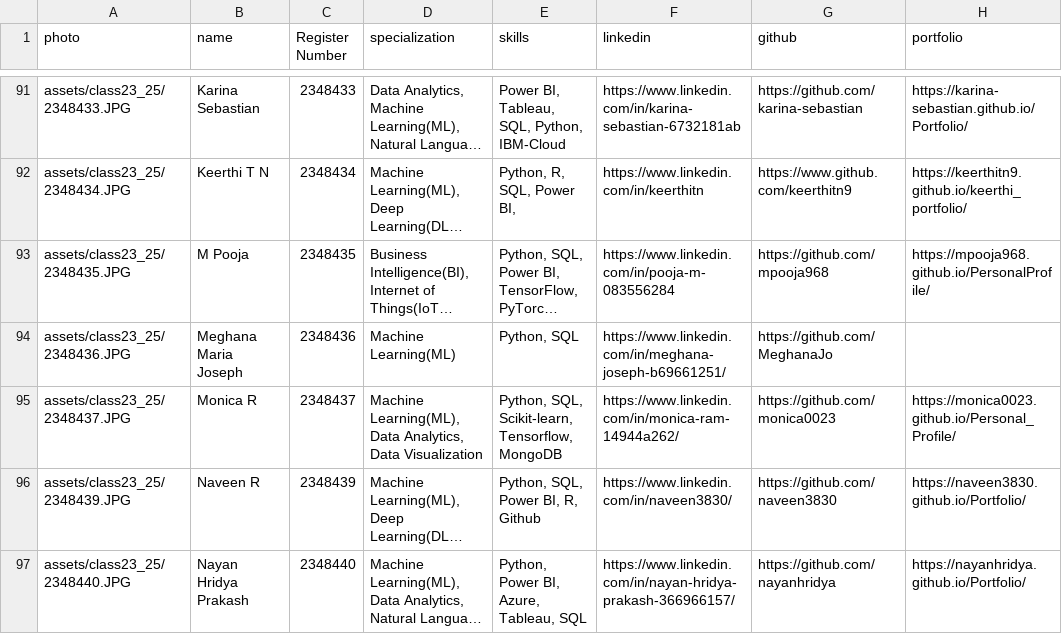
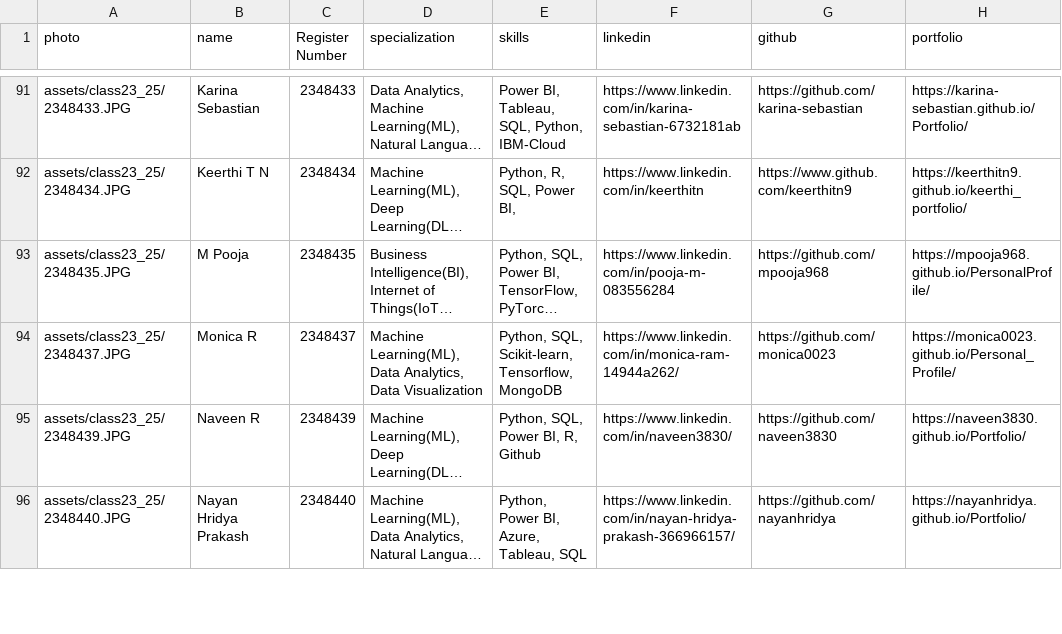
Before and after one commit to Catharin-05/Student-profiles-MDS23-25, a CSV file: assets/data/students.csv, drawn as a sheet; only a part is shown, gaps mark what is left out; long unchanged cells end in …; the diff names each change by its address in the sheet, - before the commit and + after, or states it on an @@ line.

```diff
--- a/assets/data/students.csv
+++ b/assets/data/students.csv
-row 94: assets/class23_25/2348436.JPG | Meghana Maria Joseph | 2348436 | Machine Learning(ML) | Python, SQL | https://www.linkedin.com/in/meghana-joseph-b69661251/ | https://github.com/MeghanaJo
```
Also changed, not shown: 3 other files.
